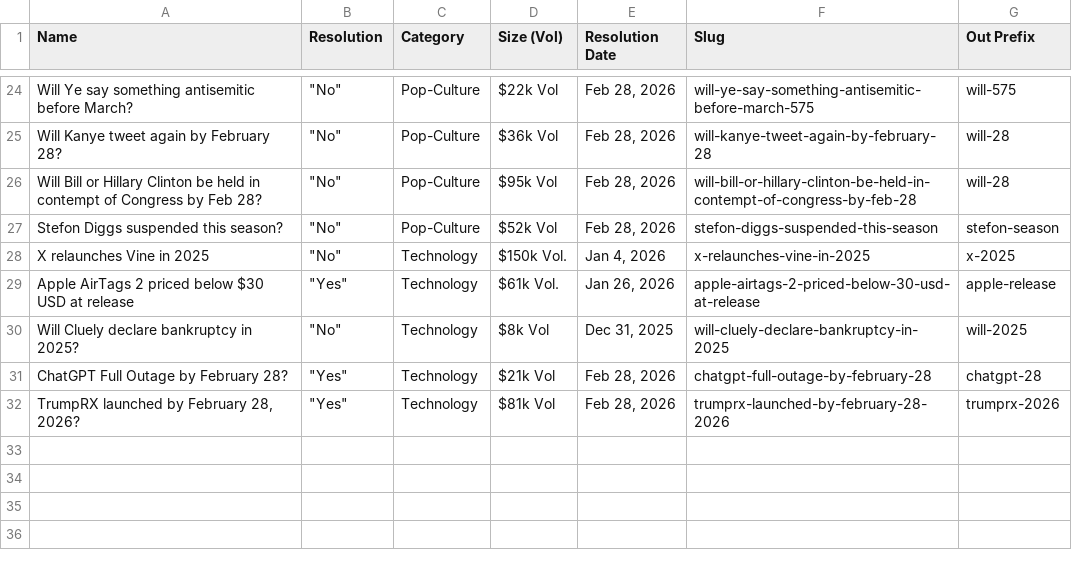
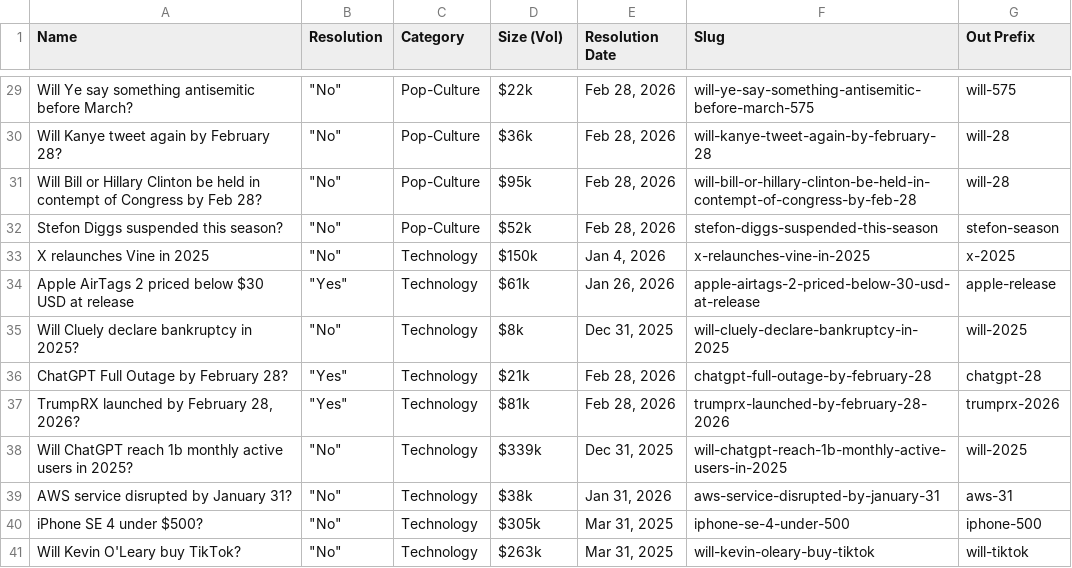
Before and after one commit to ims2003/prediction_market_data_wrangling, a CSV file: other/market_list.csv, drawn as a sheet; only a part is shown, gaps mark what is left out; addresses are those after the commit; the diff covers the shown part only; the diff names each change by its address in the sheet, - before the commit and + after, or states it on an @@ line.

```diff
--- a/other/market_list.csv
+++ b/other/market_list.csv
-D29 (Size (Vol)): $22k Vol
+D29 (Size (Vol)): $22k
-D30 (Size (Vol)): $36k Vol
+D30 (Size (Vol)): $36k
-D31 (Size (Vol)): $95k Vol
+D31 (Size (Vol)): $95k
-D32 (Size (Vol)): $52k Vol
+D32 (Size (Vol)): $52k
-D33 (Size (Vol)): $150k Vol.
+D33 (Size (Vol)): $150k
-D34 (Size (Vol)): $61k Vol.
+D34 (Size (Vol)): $61k
-D35 (Size (Vol)): $8k Vol
+D35 (Size (Vol)): $8k
-D36 (Size (Vol)): $21k Vol
+D36 (Size (Vol)): $21k
-D37 (Size (Vol)): $81k Vol
+D37 (Size (Vol)): $81k
+row 38: Will ChatGPT reach 1b monthly active users in 2025? | "No" | Technology | $339k | Dec 31, 2025 | will-chatgpt-reach-1b-monthly-active-users-in-2025 | will-2025
+row 39: AWS service disrupted by January 31? | "No" | Technology | $38k | Jan 31, 2026 | aws-service-disrupted-by-january-31 | aws-31
+row 40: iPhone SE 4 under $500? | "No" | Technology | $305k | Mar 31, 2025 | iphone-se-4-under-500 | iphone-500
+row 41: Will Kevin O'Leary buy TikTok? | "No" | Technology | $263k | Mar 31, 2025 | will-kevin-oleary-buy-tiktok | will-tiktok
```
Also changed, not shown: 5 added rows and 22 edited cells elsewhere in this file, market_csvs/fact-citizen_trades.csv, market_csvs/will-2_trades.csv, 33 other files.
